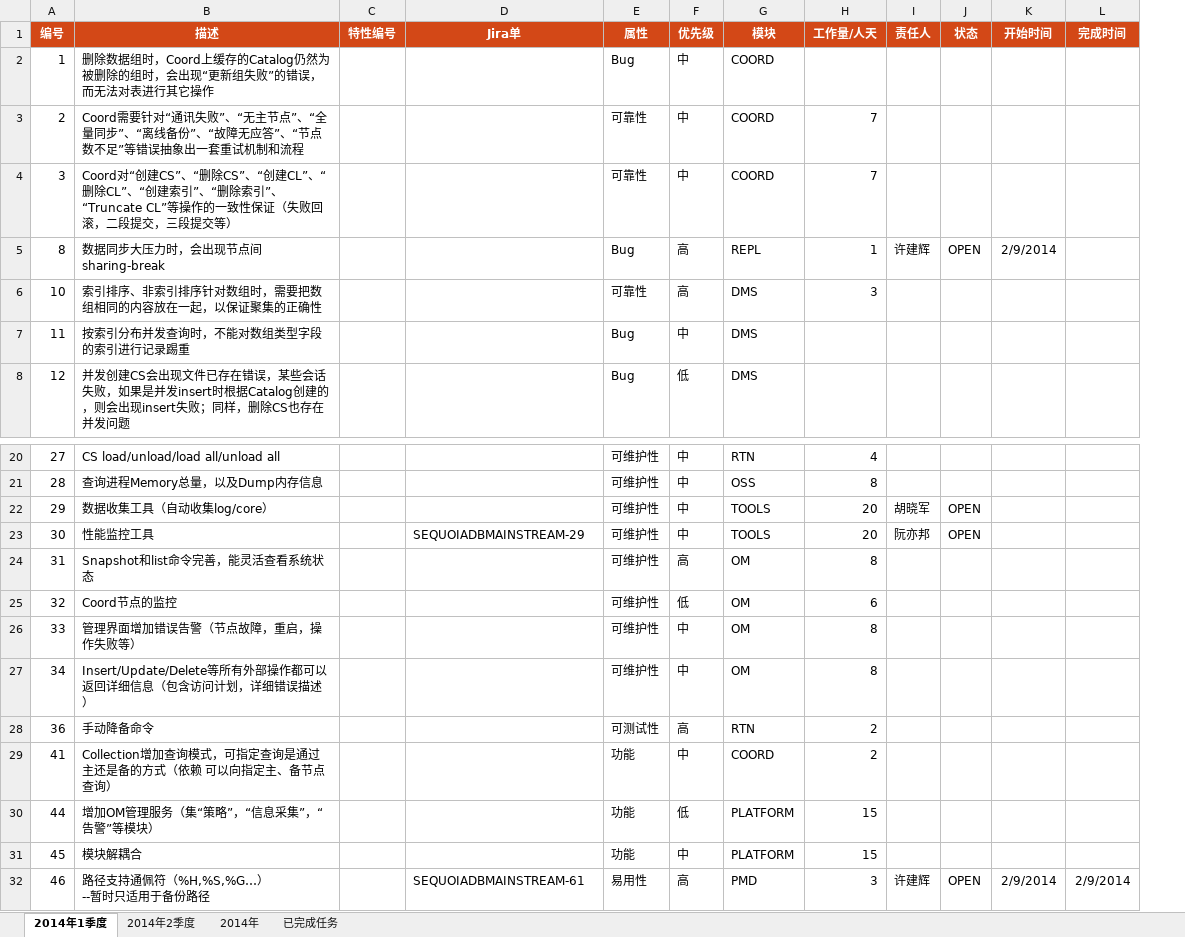
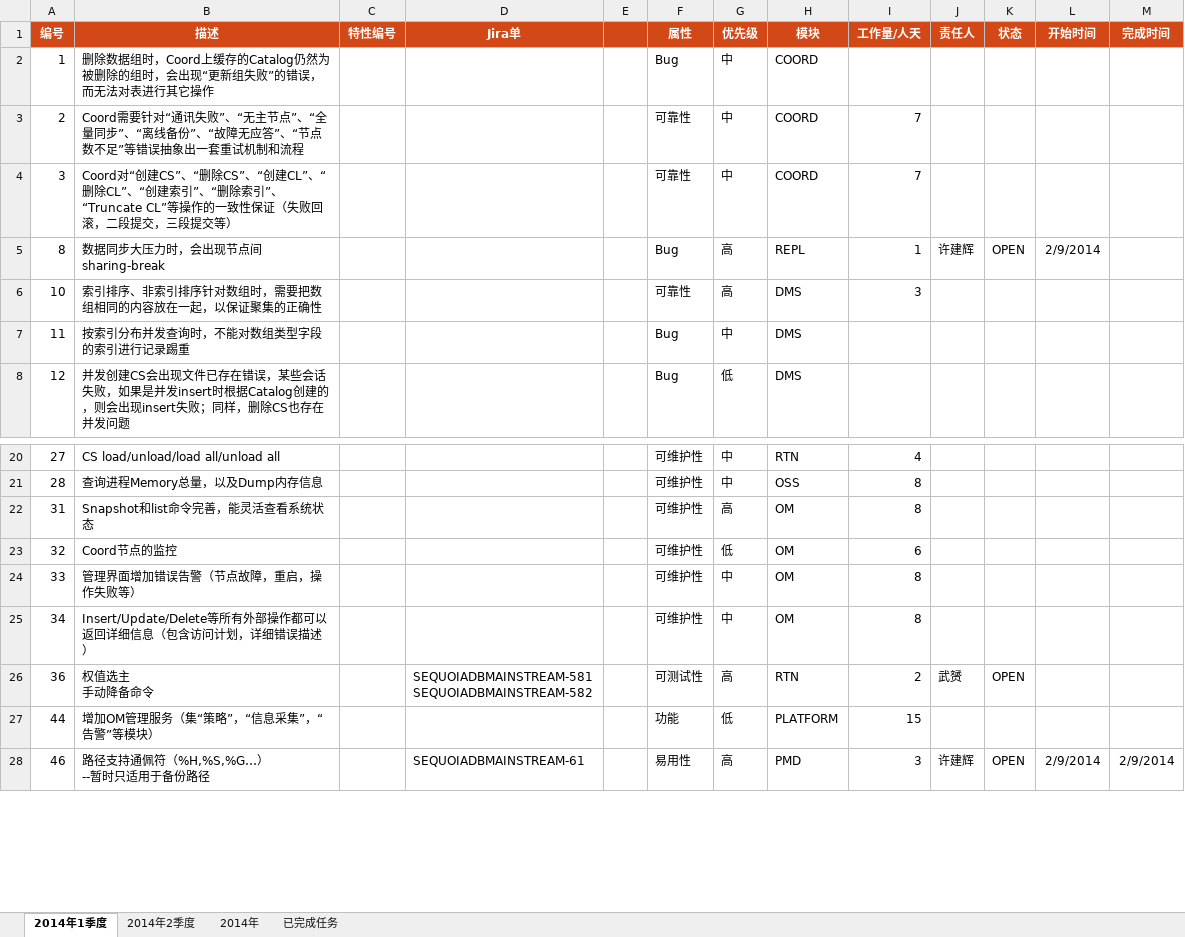
Before and after one commit to Vivian-hihi/SequoiaDB, an Excel workbook: internal_doc/00.项目管理/00.任务计划/SequoiaDB任务表.xlsx, sheet 2014年1季度, drawn as a sheet; only a part is shown, gaps mark what is left out; values as stored, in another font and other column widths than the file's, no borders; conditional formats not drawn; removed rows and columns are numbered as before the commit, all else as after; ↵ is a line break in a cell; the diff names each change by its address in the sheet, - before the commit and + after, or states it on an @@ line.

Commit message:
git-svn-id: http://192.168.20.11/sequoiadb/trunk@17190 6121f079-4a18-41d3-8c30-8870a322f2c2

```diff
--- a/internal_doc/00.项目管理/00.任务计划/SequoiaDB任务表.xlsx (sheet 2014年1季度)
+++ b/internal_doc/00.项目管理/00.任务计划/SequoiaDB任务表.xlsx (sheet 2014年1季度)
+column E, empty
-row 22: 29 | 数据收集工具（自动收集log/core） |  |  | 可维护性 | 中 | TOOLS | 20 | 胡晓军 | OPEN
-row 23: 30 | 性能监控工具 |  | SEQUOIADBMAINSTREAM-29 | 可维护性 | 中 | TOOLS | 20 | 阮亦邦 | OPEN
-B26 (描述): 手动降备命令
+B26 (描述): 权值选主 ↵ 手动降备命令
-D26 (Jira单): (empty)
+D26 (Jira单): SEQUOIADBMAINSTREAM-581 ↵ SEQUOIADBMAINSTREAM-582
-J26 (责任人): (empty)
+J26 (责任人): 武赟
-K26 (状态): (empty)
+K26 (状态): OPEN
-row 29: 41 | Collection增加查询模式，可指定查询是通过主还是备的方式（依赖 可以向指定主、备节点查询） |  |  | 功能 | 中 | COORD | 2
-row 31: 45 | 模块解耦合 |  |  | 功能 | 中 | PLATFORM | 15
```
Also changed, not shown: sheet 已完成任务, sheet 2014年.
